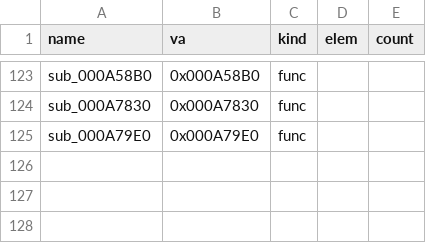
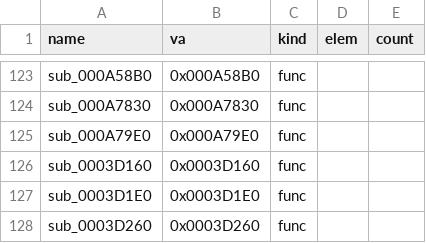
Before and after one commit to Pallypots/Project-Soul-Robber, a CSV file: config/symbols_m3.csv, drawn as a sheet; only a part is shown, gaps mark what is left out; the diff names each change by its address in the sheet, - before the commit and + after, or states it on an @@ line.

```diff
--- a/config/symbols_m3.csv
+++ b/config/symbols_m3.csv
+row 126: sub_0003D160 | 0x0003D160 | func
+row 127: sub_0003D1E0 | 0x0003D1E0 | func
+row 128: sub_0003D260 | 0x0003D260 | func
```
Also changed, not shown: config/function_states_m3.csv, 6 other files.
